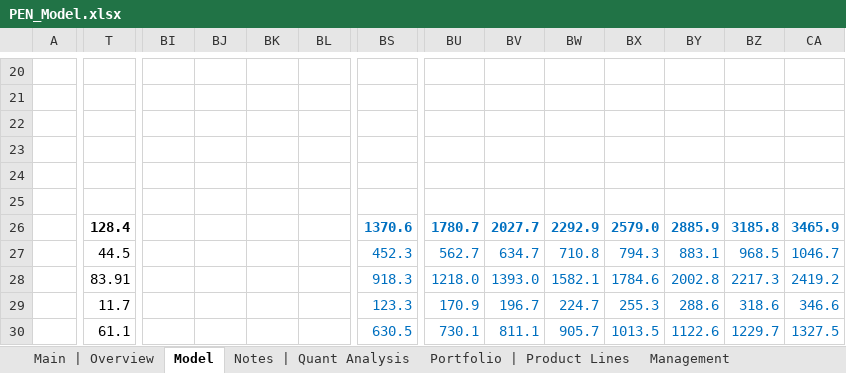
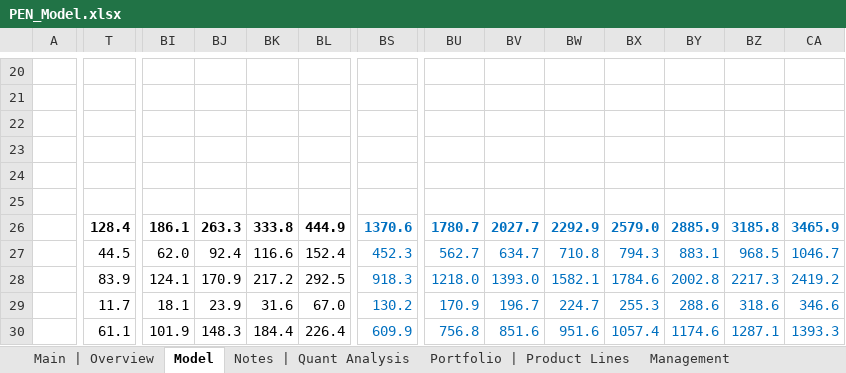
Before and after one commit to Jacob-Herrick/Equity-Research-Models, an Excel workbook: PEN_Model.xlsx, sheet Model, drawn as a sheet; only a part is shown, gaps mark what is left out; values as stored, in another font and other column widths than the file's, no borders; charts and pictures not drawn; the diff covers the shown part only; the diff names each change by its address in the sheet, - before the commit and + after, or states it on an @@ line.

```diff
--- a/PEN_Model.xlsx (sheet Model)
+++ b/PEN_Model.xlsx (sheet Model)
-BI26: (empty)
+BI26: 186.1
-BJ26: (empty)
+BJ26: 263.3
-BK26: (empty)
+BK26: 333.8
-BL26: (empty)
+BL26: 444.9
-BI27: (empty)
+BI27: 62.0
-BJ27: (empty)
+BJ27: 92.4
-BK27: (empty)
+BK27: 116.6
-BL27: (empty)
+BL27: 152.4
-T28: 83.91
+T28: 83.9
-BI28: (empty)
+BI28: 124.1
-BJ28: (empty)
+BJ28: 170.9
-BK28: (empty)
+BK28: 217.2
-BL28: (empty)
+BL28: 292.5
-BI29: (empty)
+BI29: 18.1
-BJ29: (empty)
+BJ29: 23.9
-BK29: (empty)
+BK29: 31.6
-BL29: (empty)
+BL29: 67.0
-BS29: 123.3
+BS29: 130.2
-BI30: (empty)
+BI30: 101.9
-BJ30: (empty)
+BJ30: 148.3
-BK30: (empty)
+BK30: 184.4
-BL30: (empty)
+BL30: 226.4
-BS30: 630.5
+BS30: 609.9
-BU30: 730.1
+BU30: 756.8
-BV30: 811.1
+BV30: 851.6
-BW30: 905.7
+BW30: 951.6
-BX30: 1013.5
+BX30: 1057.4
-BY30: 1122.6
+BY30: 1174.6
-BZ30: 1229.7
+BZ30: 1287.1
-CA30: 1327.5
+CA30: 1393.3
```
Also changed, not shown: 2 added rows, 2 removed rows, 299 edited cells and cell formats elsewhere in this sheet, formulas that keep their value, 00 S&P 500 Index Company List 00.xlsx, 000 Med-Devices Master List 000.xlsx, 5 other files.
